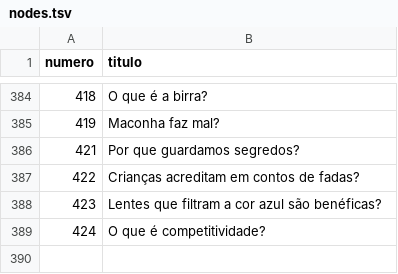
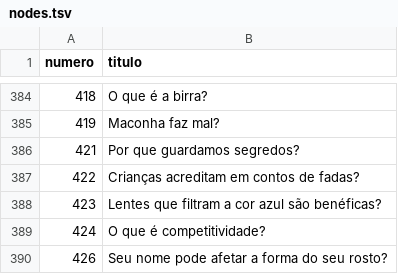
Before and after one commit to PatrickNatan/naruhodo_graph, a TSV file: data/nodes.tsv, drawn as a sheet; only a part is shown, gaps mark what is left out; the diff names each change by its address in the sheet, - before the commit and + after, or states it on an @@ line.

```diff
--- a/data/nodes.tsv
+++ b/data/nodes.tsv
+row 390: 426 | Seu nome pode afetar a forma do seu rosto?
```
Also changed, not shown: data/edges.csv, data/nodes.csv, 2 other files.
